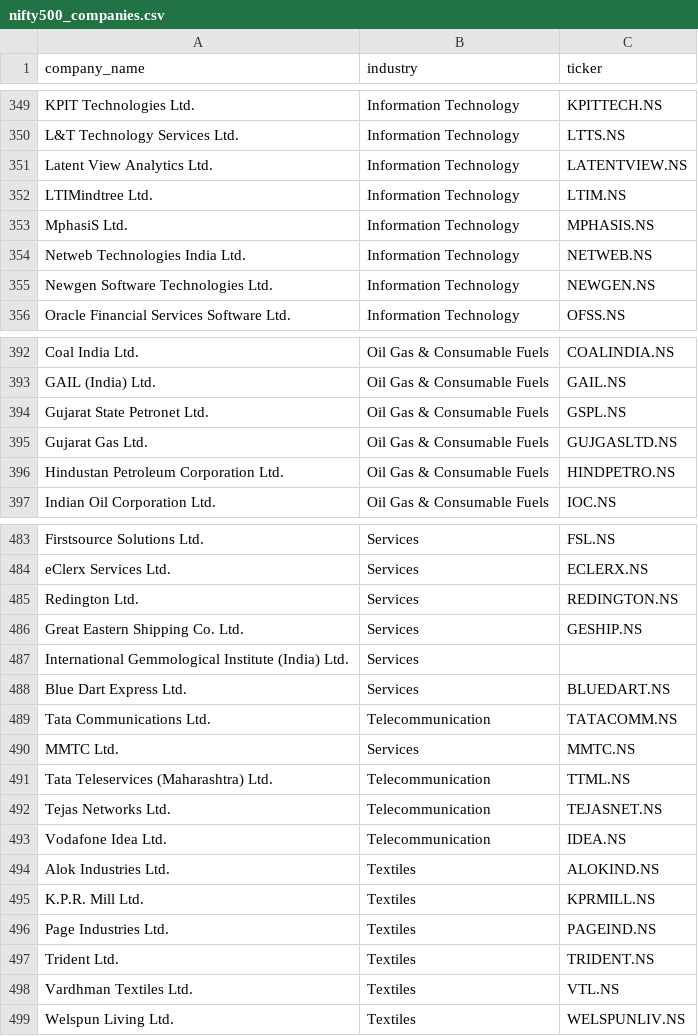
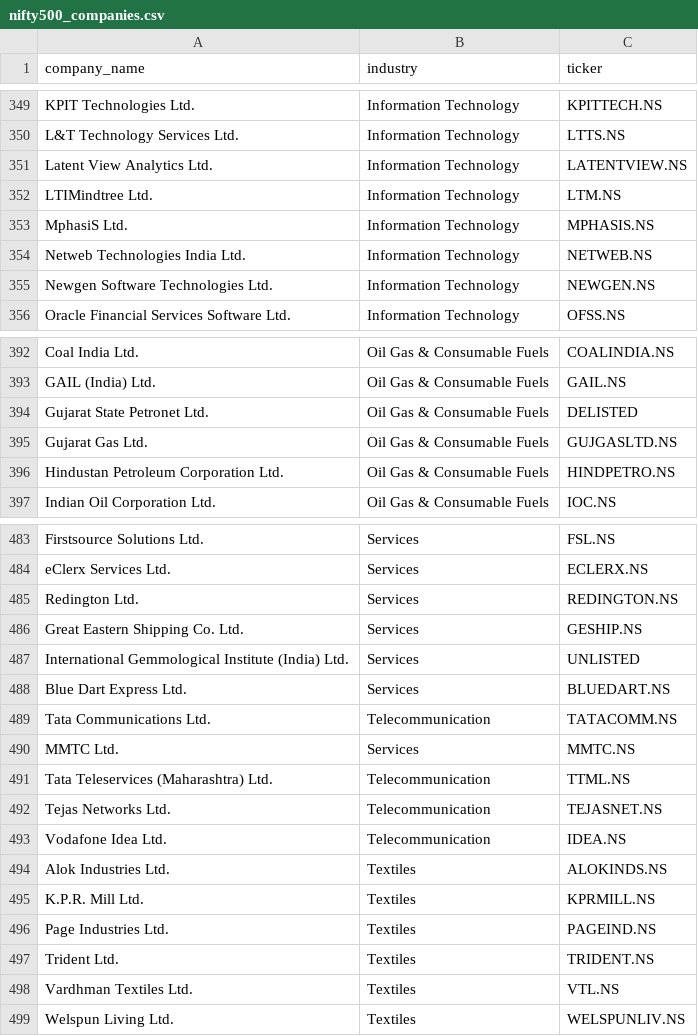
Before and after one commit to TejBachhav/portfolio-automation, a CSV file: config/nifty500_companies.csv, drawn as a sheet; only a part is shown, gaps mark what is left out; the diff covers the shown part only.

```diff
--- a/config/nifty500_companies.csv
+++ b/config/nifty500_companies.csv
@@ -352,3 +352,3 @@ L&T Technology Services Ltd.,Information Technology,LTTS.NS
 Latent View Analytics Ltd.,Information Technology,LATENTVIEW.NS
-LTIMindtree Ltd.,Information Technology,LTIM.NS
+LTIMindtree Ltd.,Information Technology,LTM.NS
 MphasiS Ltd.,Information Technology,MPHASIS.NS
@@ -394,3 +394,3 @@ Coal India Ltd.,Oil Gas & Consumable Fuels,COALINDIA.NS
 GAIL (India) Ltd.,Oil Gas & Consumable Fuels,GAIL.NS
-Gujarat State Petronet Ltd.,Oil Gas & Consumable Fuels,GSPL.NS
+Gujarat State Petronet Ltd.,Oil Gas & Consumable Fuels,DELISTED
 Gujarat Gas Ltd.,Oil Gas & Consumable Fuels,GUJGASLTD.NS
@@ -487,3 +487,3 @@ Redington Ltd.,Services,REDINGTON.NS
 Great Eastern Shipping Co. Ltd.,Services,GESHIP.NS
-International Gemmological Institute (India) Ltd.,Services,
+International Gemmological Institute (India) Ltd.,Services,UNLISTED
 Blue Dart Express Ltd.,Services,BLUEDART.NS
@@ -494,3 +494,3 @@ Tejas Networks Ltd.,Telecommunication,TEJASNET.NS
 Vodafone Idea Ltd.,Telecommunication,IDEA.NS
-Alok Industries Ltd.,Textiles,ALOKIND.NS
+Alok Industries Ltd.,Textiles,ALOKINDS.NS
 K.P.R. Mill Ltd.,Textiles,KPRMILL.NS
```
Also changed, not shown: 7 edited cells elsewhere in this file, output/reit_invit_latest.csv, 11 other files.
